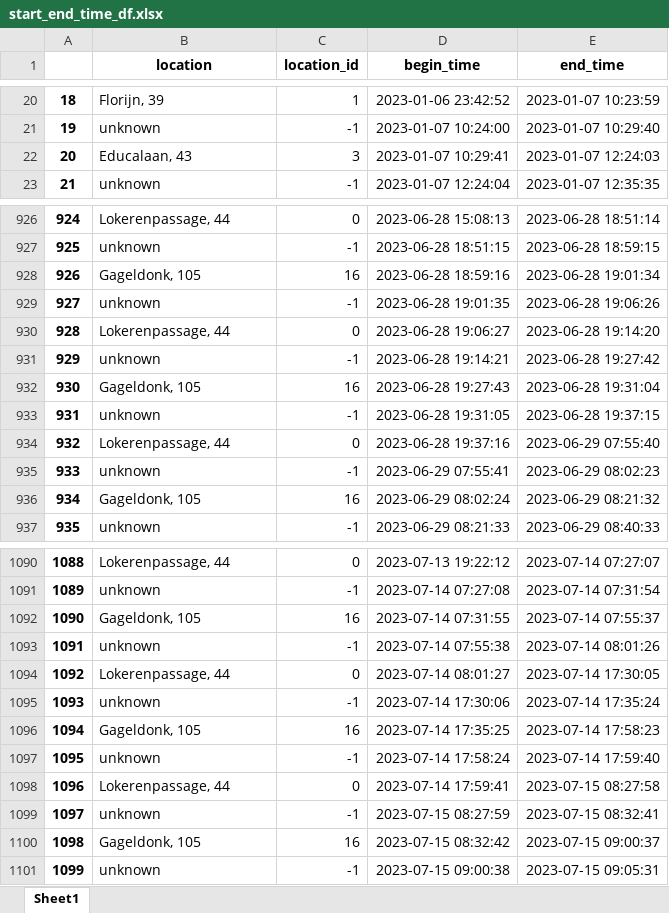
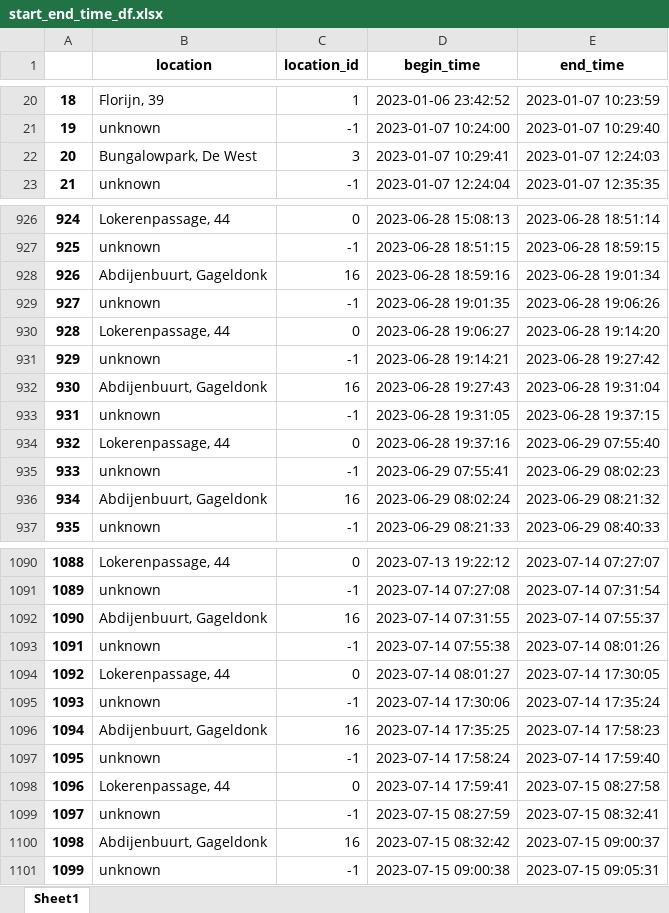
Before and after one commit to sandersiepel/JADS-politie-ob2, an Excel workbook: output/start_end_time_df.xlsx, sheet Sheet1, drawn as a sheet; only a part is shown, gaps mark what is left out; values as stored, in another font and other column widths than the file's, no borders; the diff covers the shown part only; the diff names each change by its address in the sheet, - before the commit and + after, or states it on an @@ line.

```diff
--- a/output/start_end_time_df.xlsx (sheet Sheet1)
+++ b/output/start_end_time_df.xlsx (sheet Sheet1)
-B22 (location): Educalaan, 43
+B22 (location): Bungalowpark, De West
-B928 (location): Gageldonk, 105
+B928 (location): Abdijenbuurt, Gageldonk
-B932 (location): Gageldonk, 105
+B932 (location): Abdijenbuurt, Gageldonk
-B936 (location): Gageldonk, 105
+B936 (location): Abdijenbuurt, Gageldonk
-B1092 (location): Gageldonk, 105
+B1092 (location): Abdijenbuurt, Gageldonk
-B1096 (location): Gageldonk, 105
+B1096 (location): Abdijenbuurt, Gageldonk
-B1100 (location): Gageldonk, 105
+B1100 (location): Abdijenbuurt, Gageldonk
```
Also changed, not shown: 34 edited cells elsewhere in this sheet, output/resampled_df_10_min.xlsx, 5 other files.
